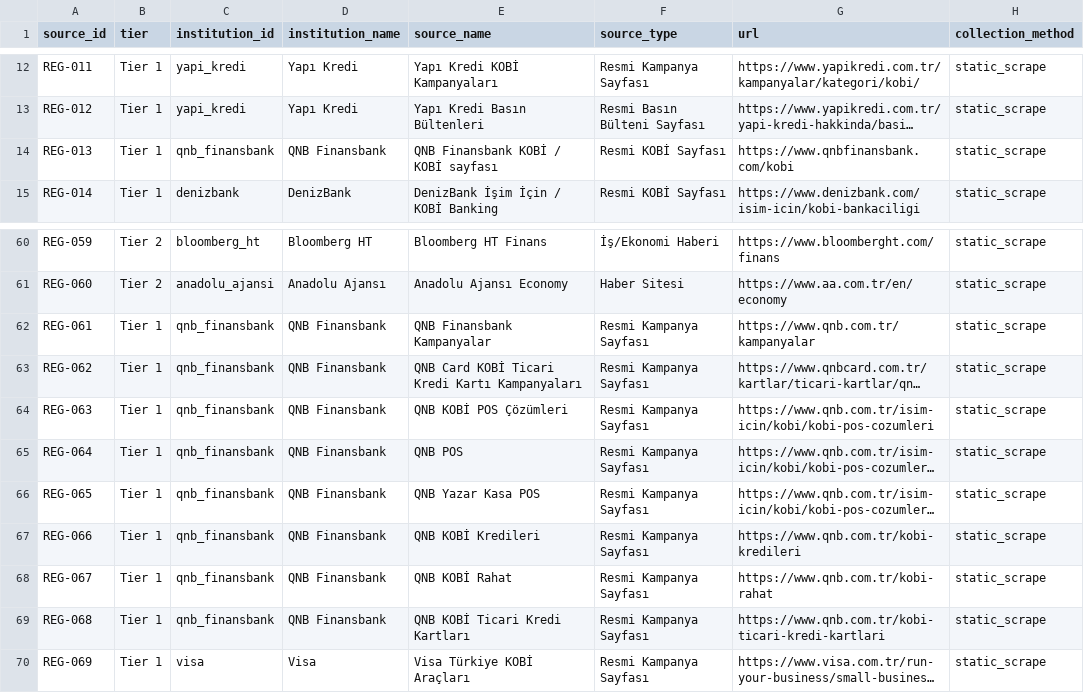
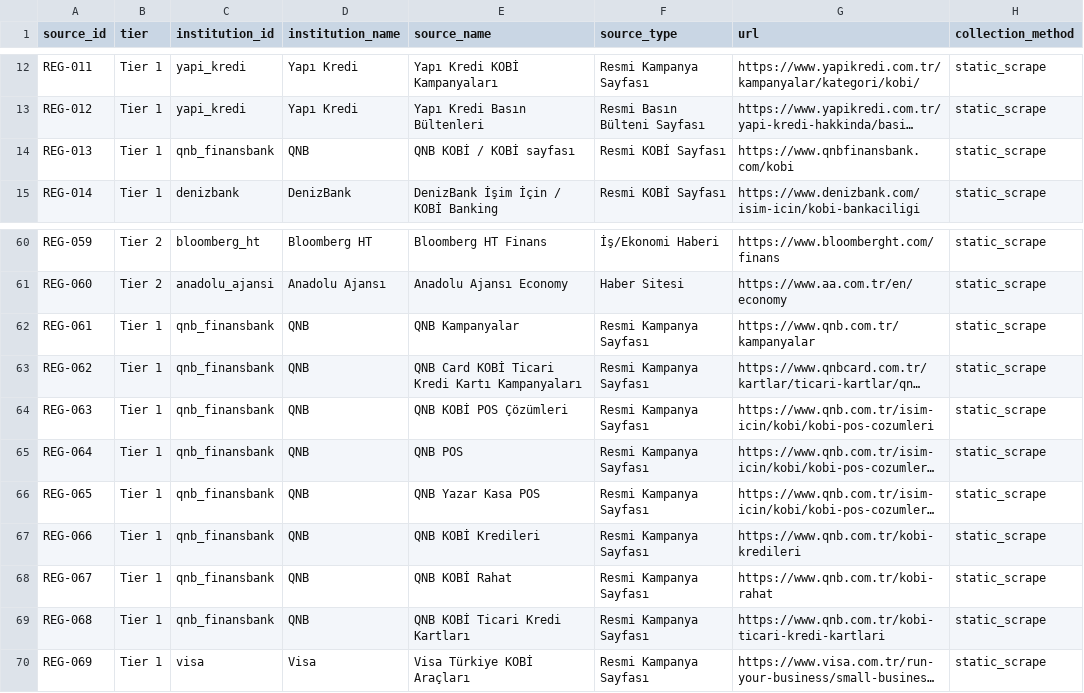
Before and after one commit to ekowiggins-dotcom/ardakobibenchmark, a CSV file: data/source_registry.csv, drawn as a sheet; only a part is shown, gaps mark what is left out; long unchanged cells end in …; the diff names each change by its address in the sheet, - before the commit and + after, or states it on an @@ line.

```diff
--- a/data/source_registry.csv
+++ b/data/source_registry.csv
-D14 (institution_name): QNB Finansbank
+D14 (institution_name): QNB
-E14 (source_name): QNB Finansbank KOBİ / KOBİ sayfası
+E14 (source_name): QNB KOBİ / KOBİ sayfası
-D62:D69 (institution_name): QNB Finansbank
+D62:D69 (institution_name): QNB
-E62 (source_name): QNB Finansbank Kampanyalar
+E62 (source_name): QNB Kampanyalar
```
Also changed, not shown: data/bank_ai_initiatives.csv, data/pricing_matrix.csv, 23 other files.
